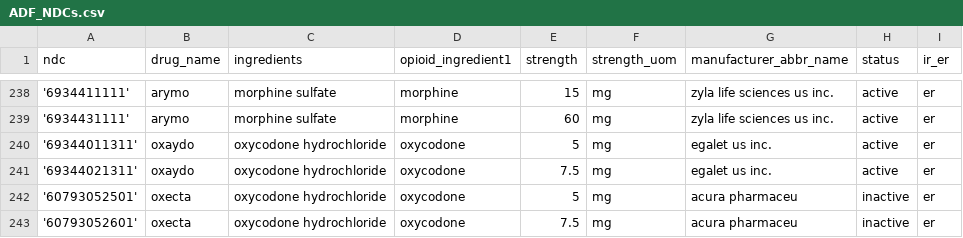
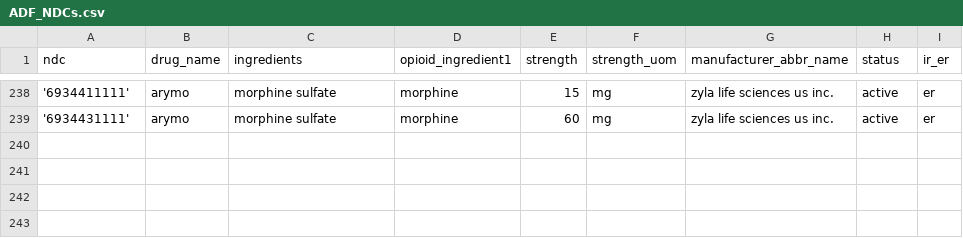
Before and after one commit to opioiddatalab/Codelists, a CSV file: docs/opioids/ADFs/ADF_NDCs.csv, drawn as a sheet; only a part is shown, gaps mark what is left out.

Commit message:
remove oxaydo/oxecta

```diff
--- a/docs/opioids/ADFs/ADF_NDCs.csv
+++ b/docs/opioids/ADFs/ADF_NDCs.csv
@@ -239,5 +239 @@ ndc,drug_name,ingredients,opioid_ingredient1,strength,strength_uom,manufacturer_
 '6934431111',arymo,morphine sulfate,morphine,60,mg,zyla life sciences us inc.,active,er
-'69344011311',oxaydo,oxycodone hydrochloride,oxycodone,5,mg,egalet us inc.,active,er
-'69344021311',oxaydo,oxycodone hydrochloride,oxycodone,7.5,mg,egalet us inc.,active,er
-'60793052501',oxecta,oxycodone hydrochloride,oxycodone,5,mg,acura pharmaceu,inactive,er
-'60793052601',oxecta,oxycodone hydrochloride,oxycodone,7.5,mg,acura pharmaceu,inactive,er
```
